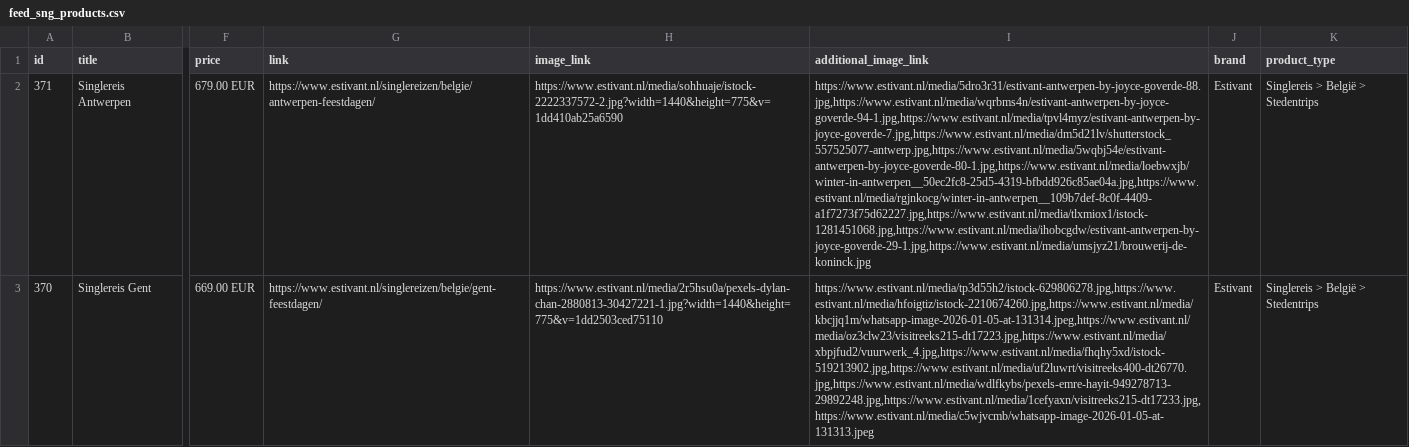
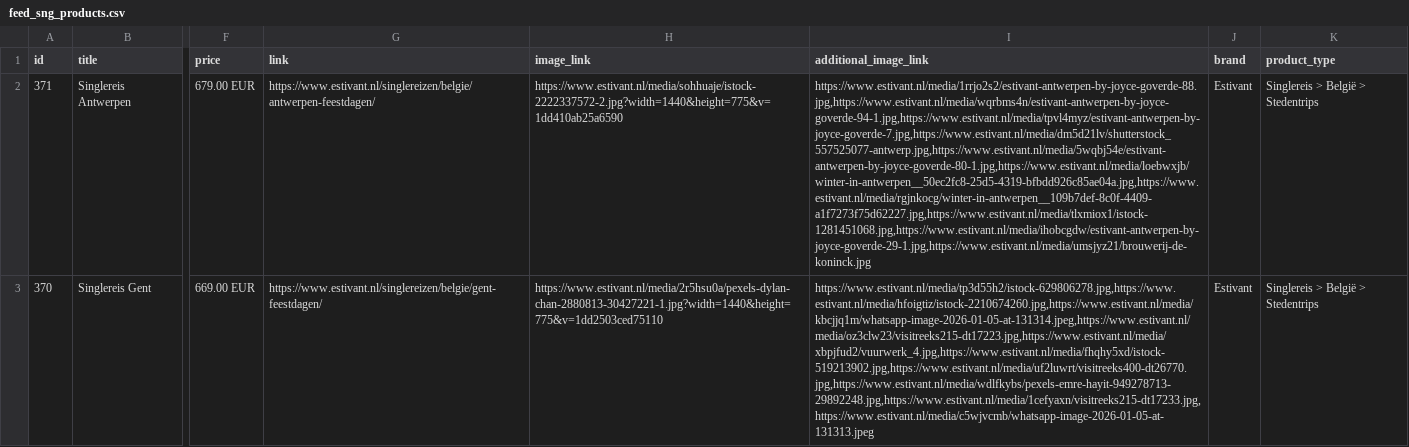
Before and after one commit to whaleads/estivant-dpa-feed, a CSV file: output/feed_sng_products.csv, drawn as a sheet; only a part is shown, gaps mark what is left out; the diff covers the shown part only; the diff names each change by its address in the sheet, - before the commit and + after, or states it on an @@ line.

```diff
--- a/output/feed_sng_products.csv
+++ b/output/feed_sng_products.csv
-I2 (additional_image_link): https://www.estivant.nl/media/5dro3r31/estivant-antwerpen-by-joyce-goverde-88.jpg,https://www.estivant.nl/media/wqrbms4n/estivant-antwerpen-by-joyce-goverde-94-1.jpg,https://www.estivant.nl/media/tpvl4myz/estivant-antwerpen-by-joyce-goverde-7.jpg,https://www.estivant.nl/media/dm5d21lv/shutterstock_557525077-antwerp.jpg,https://www.estivant.nl/media/5wqbj54e/estivant-antwerpen-by-joyce-goverde-80-1.jpg,https://www.estivant.nl/media/loebwxjb/winter-in-antwerpen__50ec2fc8-25d5-4319-bfbdd926c85ae04a.jpg,https://www.estivant.nl/media/rgjnkocg/winter-in-antwerpen__109b7def-8c0f-4409-a1f7273f75d62227.jpg,https://www.estivant.nl/media/tlxmiox1/istock-1281451068.jpg,https://www.estivant.nl/media/ihobcgdw/estivant-antwerpen-by-joyce-goverde-29-1.jpg,https://www.estivant.nl/media/umsjyz21/brouwerij-de-koninck.jpg
+I2 (additional_image_link): https://www.estivant.nl/media/1rrjo2s2/estivant-antwerpen-by-joyce-goverde-88.jpg,https://www.estivant.nl/media/wqrbms4n/estivant-antwerpen-by-joyce-goverde-94-1.jpg,https://www.estivant.nl/media/tpvl4myz/estivant-antwerpen-by-joyce-goverde-7.jpg,https://www.estivant.nl/media/dm5d21lv/shutterstock_557525077-antwerp.jpg,https://www.estivant.nl/media/5wqbj54e/estivant-antwerpen-by-joyce-goverde-80-1.jpg,https://www.estivant.nl/media/loebwxjb/winter-in-antwerpen__50ec2fc8-25d5-4319-bfbdd926c85ae04a.jpg,https://www.estivant.nl/media/rgjnkocg/winter-in-antwerpen__109b7def-8c0f-4409-a1f7273f75d62227.jpg,https://www.estivant.nl/media/tlxmiox1/istock-1281451068.jpg,https://www.estivant.nl/media/ihobcgdw/estivant-antwerpen-by-joyce-goverde-29-1.jpg,https://www.estivant.nl/media/umsjyz21/brouwerij-de-koninck.jpg
```
Also changed, not shown: 3 edited cells elsewhere in this file, output/feed_eog.csv, output/feed_eog_products.csv, 6 other files.
